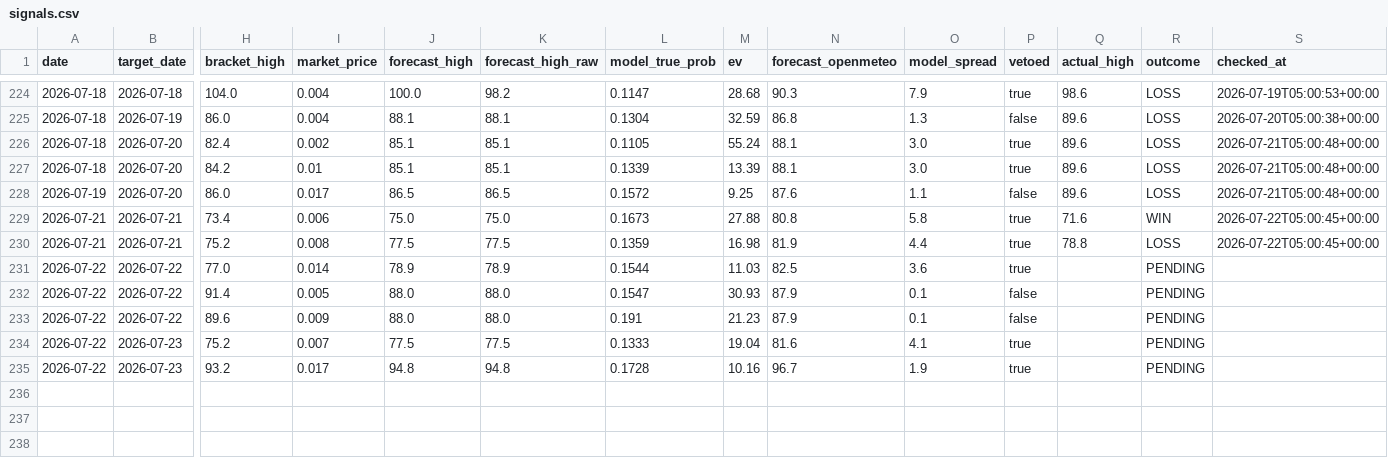
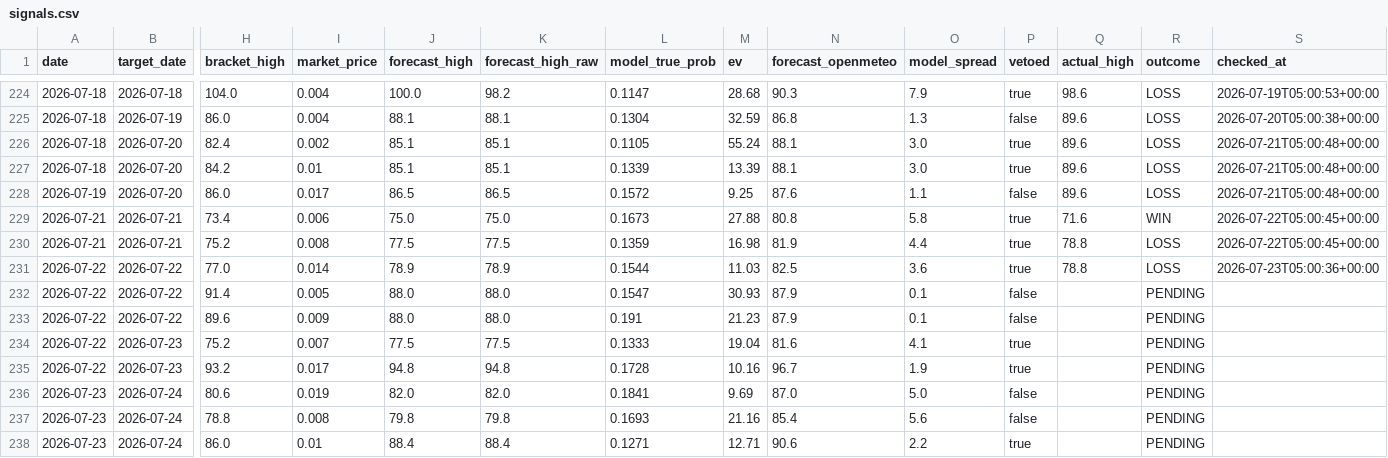
Before and after one commit to sdnwrd/PolyWeather, a CSV file: data/signals.csv, drawn as a sheet; only a part is shown, gaps mark what is left out; rows hold the shown columns only; the diff names each change by its address in the sheet, - before the commit and + after, or states it on an @@ line.

```diff
--- a/data/signals.csv
+++ b/data/signals.csv
-Q231 (actual_high): (empty)
+Q231 (actual_high): 78.8
-R231 (outcome): PENDING
+R231 (outcome): LOSS
-S231 (checked_at): (empty)
+S231 (checked_at): 2026-07-23T05:00:36+00:00
+row 236: 2026-07-23 | 2026-07-24 | 80.6 | 0.019 | 82.0 | 82.0 | 0.1841 | 9.69 | 87.0 | 5.0 | false |  | PENDING
+row 237: 2026-07-23 | 2026-07-24 | 78.8 | 0.008 | 79.8 | 79.8 | 0.1693 | 21.16 | 85.4 | 5.6 | false |  | PENDING
+row 238: 2026-07-23 | 2026-07-24 | 86.0 | 0.01 | 88.4 | 88.4 | 0.1271 | 12.71 | 90.6 | 2.2 | true |  | PENDING
```
Also changed, not shown: 6 other files.
